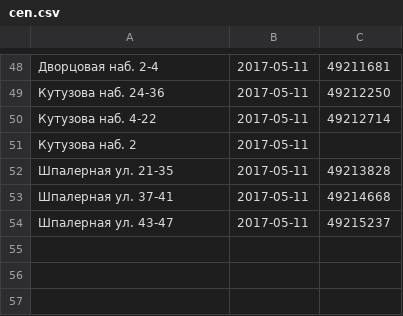
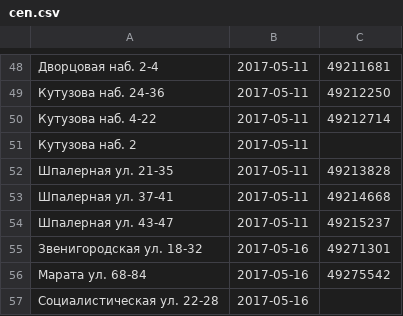
Before and after one commit to AntonKhorev/oplofk, a CSV file: cen.csv, drawn as a sheet; only a part is shown, gaps mark what is left out.

```diff
--- a/cen.csv
+++ b/cen.csv
@@ -54 +54,4 @@
 Шпалерная ул. 43-47;2017-05-11;49215237
+Звенигородская ул. 18-32;2017-05-16;49271301
+Марата ул. 68-84;2017-05-16;49275542
+Социалистическая ул. 22-28;2017-05-16;
```
Also changed, not shown: adm.csv, 3 other files.
